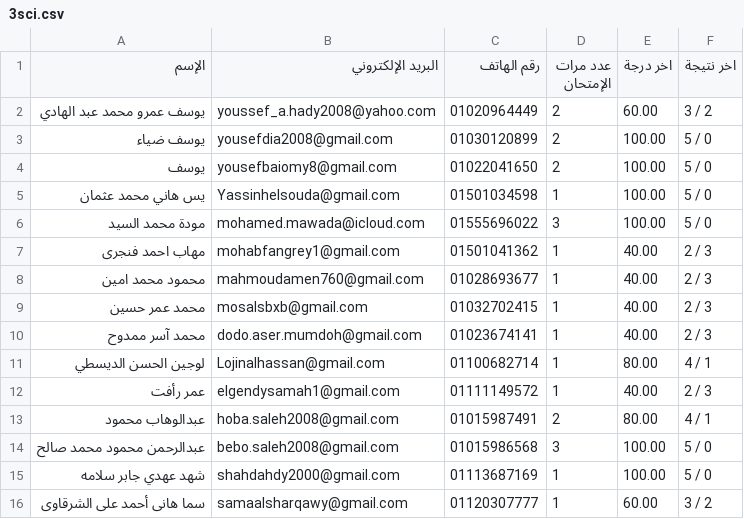
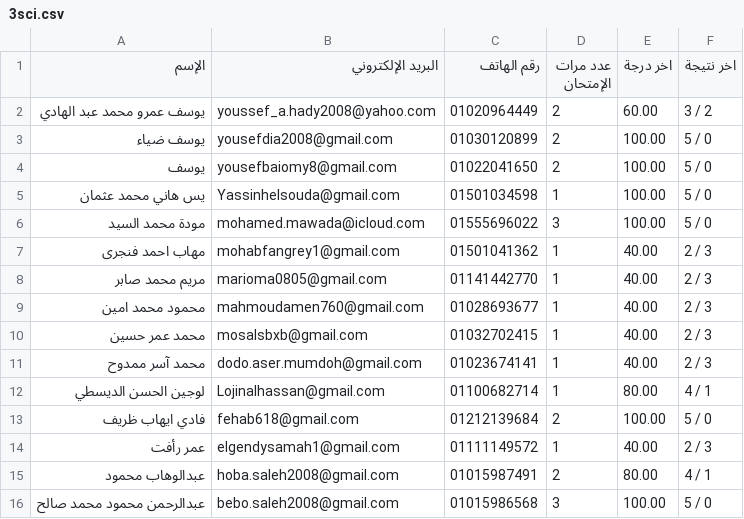
Before and after one commit to Harvovich/Marks-csv, a CSV file: 3sci.csv, drawn as a sheet; only a part is shown; the shorter side is filled out with more unchanged rows; the diff covers the shown part only; the diff names each change by its address in the sheet, - before the commit and + after, or states it on an @@ line.

```diff
--- a/3sci.csv
+++ b/3sci.csv
+row 8: مريم محمد صابر | marioma0805@gmail.com | 01141442770 | 1 | 40.00 | 2 / 3
+row 13: فادي ايهاب ظريف | fehab618@gmail.com | 01212139684 | 2 | 100.00 | 5 / 0
```
Also changed, not shown: 12 added rows elsewhere in this file.
